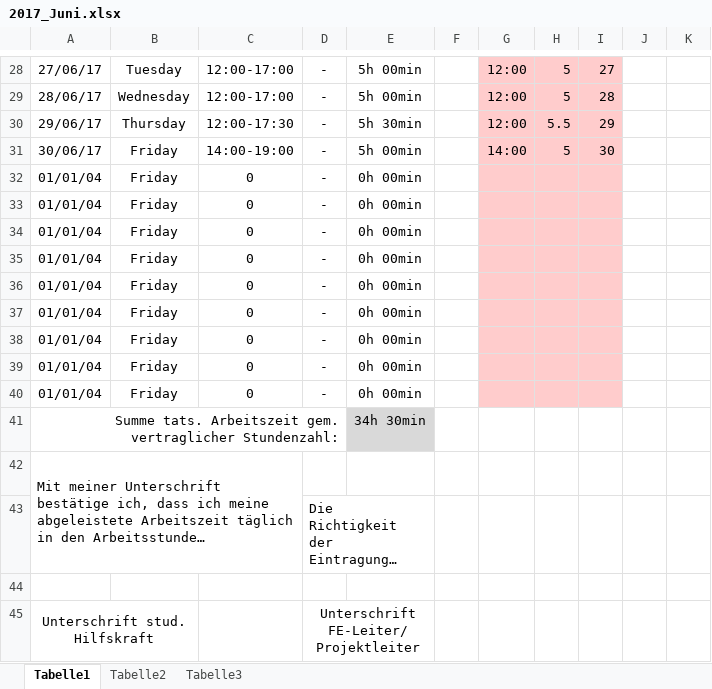
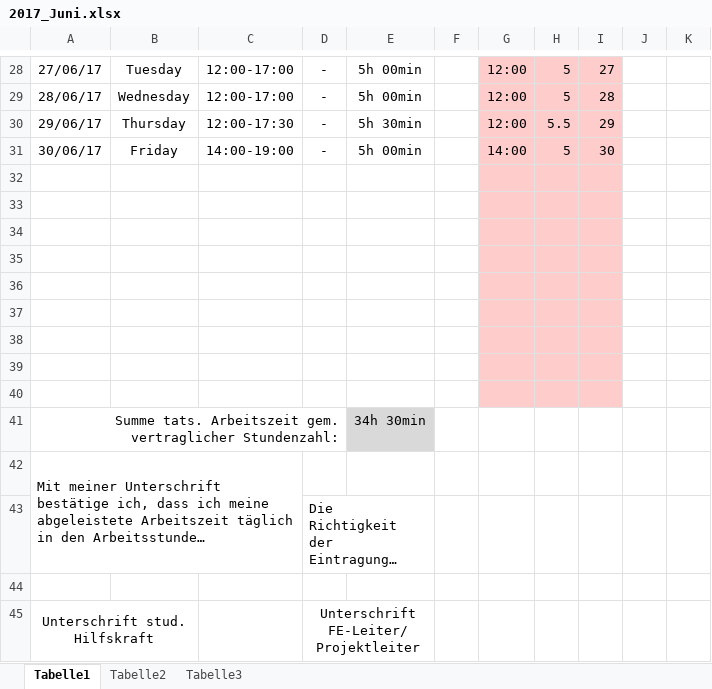
Before and after one commit to Invice/oxygen_crawl, an Excel workbook: Dokumente/Nachweise_offiziell/2017_Juni.xlsx, sheet Tabelle1, drawn as a sheet; only a part is shown, gaps mark what is left out; long unchanged cells end in …; values as stored, in another font and other column widths than the file's, no borders; the diff names each change by its address in the sheet, - before the commit and + after, or states it on an @@ line.

```diff
--- a/Dokumente/Nachweise_offiziell/2017_Juni.xlsx (sheet Tabelle1)
+++ b/Dokumente/Nachweise_offiziell/2017_Juni.xlsx (sheet Tabelle1)
-row 32: 01/01/04 | Friday | 0 | - | 0h 00min
+row 32: (empty)
-row 33: 01/01/04 | Friday | 0 | - | 0h 00min
+row 33: (empty)
-row 34: 01/01/04 | Friday | 0 | - | 0h 00min
+row 34: (empty)
-row 35: 01/01/04 | Friday | 0 | - | 0h 00min
+row 35: (empty)
-row 36: 01/01/04 | Friday | 0 | - | 0h 00min
+row 36: (empty)
-row 37: 01/01/04 | Friday | 0 | - | 0h 00min
+row 37: (empty)
-row 38: 01/01/04 | Friday | 0 | - | 0h 00min
+row 38: (empty)
-row 39: 01/01/04 | Friday | 0 | - | 0h 00min
+row 39: (empty)
-row 40: 01/01/04 | Friday | 0 | - | 0h 00min
+row 40: (empty)
```
Also changed, not shown: Dokumente/Nachweise_offiziell/2017_Oktober.xlsx, 6 other files.
